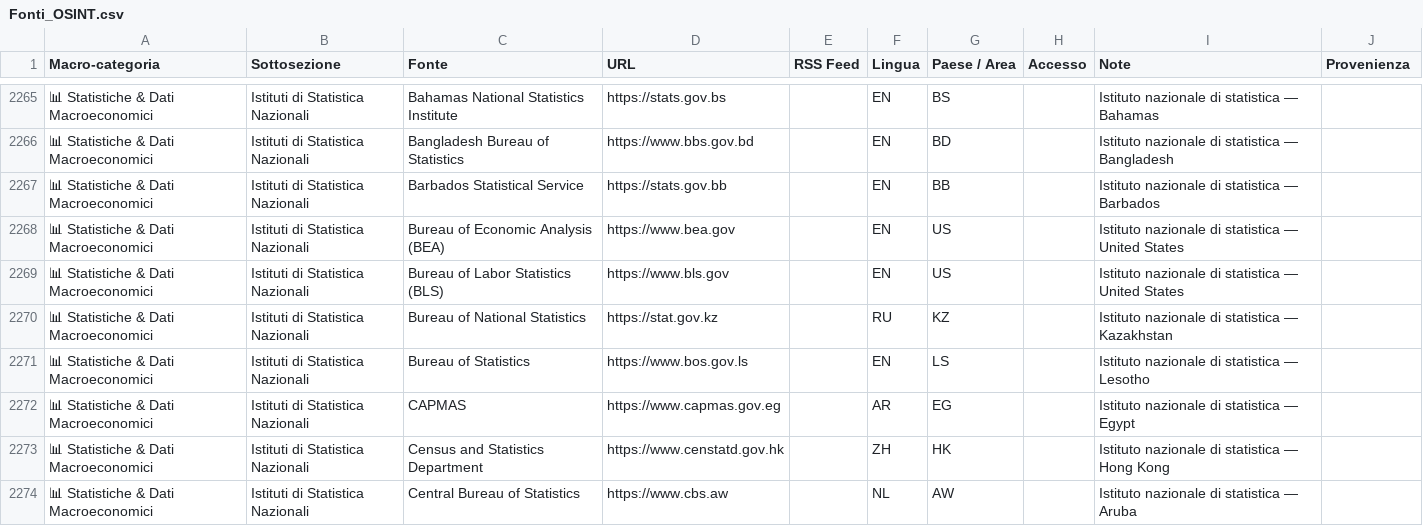
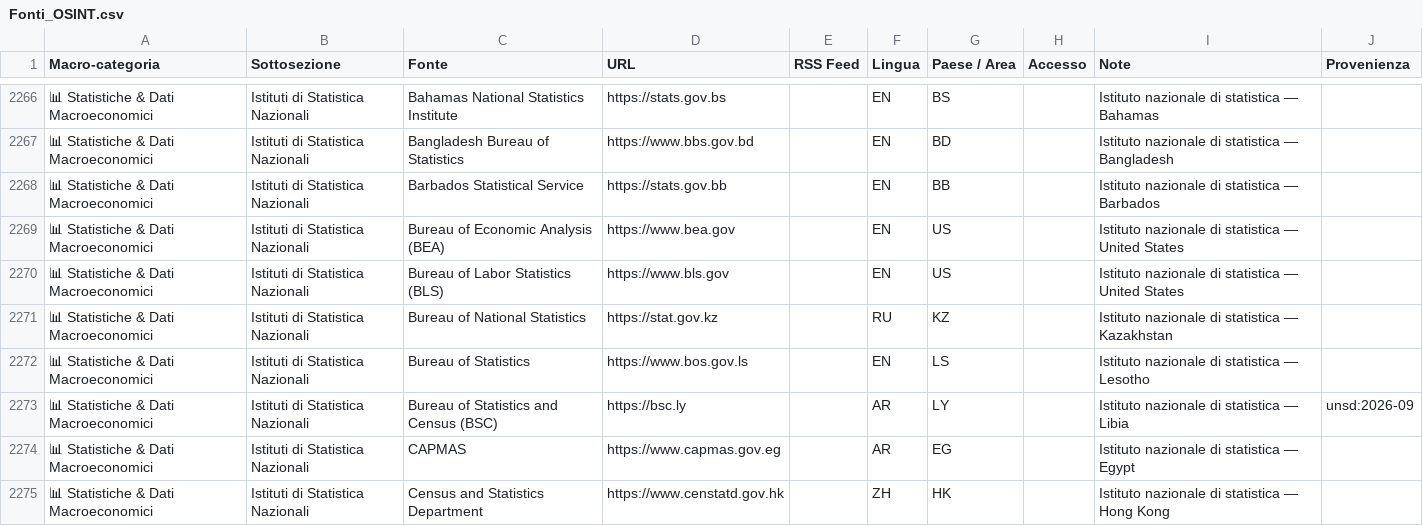
Before and after one commit to Leapfrog-LSA/osint-sources-disinfo-watchlist, a CSV file: Fonti_OSINT.csv, drawn as a sheet; only a part is shown, gaps mark what is left out; the shorter side is filled out with more unchanged rows; the diff covers the shown part only; the diff names each change by its address in the sheet, - before the commit and + after, or states it on an @@ line.

```diff
--- a/Fonti_OSINT.csv
+++ b/Fonti_OSINT.csv
+row 2273: 📊 Statistiche & Dati Macroeconomici | Istituti di Statistica Nazionali | Bureau of Statistics and Census (BSC) | https://bsc.ly |  | AR | LY |  | Istituto nazionale di statistica — Libia | unsd:2026-09
```
Also changed, not shown: 23 added rows elsewhere in this file, 4 other files.
